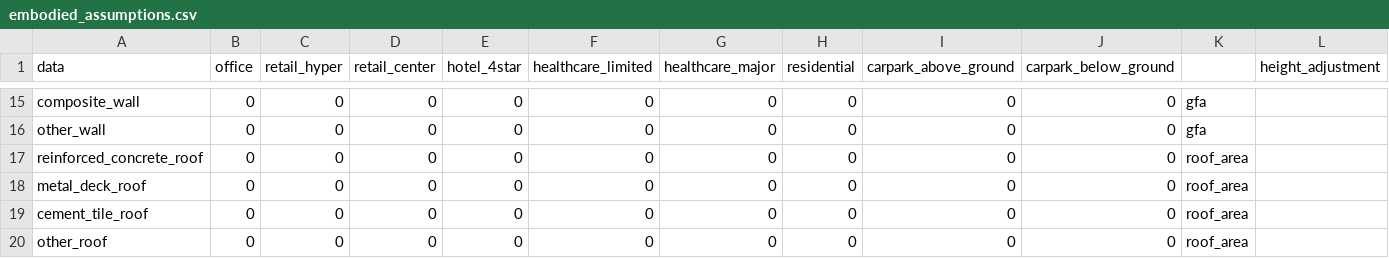
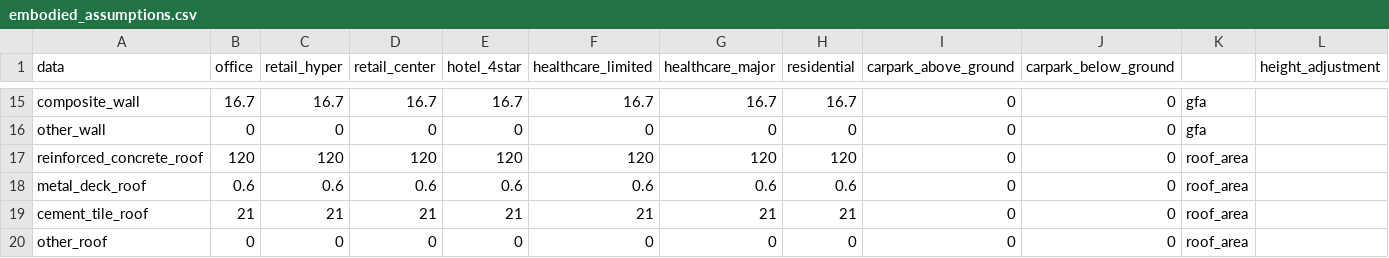
Before and after one commit to SimonMLaporte/CloudEnergyCalculator, a CSV file: resource/embodied_assumptions.csv, drawn as a sheet; only a part is shown, gaps mark what is left out; the diff covers the shown part only; the diff names each change by its address in the sheet, - before the commit and + after, or states it on an @@ line.

```diff
--- a/resource/embodied_assumptions.csv
+++ b/resource/embodied_assumptions.csv
-B15 (office): 0
+B15 (office): 16.7
-C15 (retail_hyper): 0
+C15 (retail_hyper): 16.7
-D15 (retail_center): 0
+D15 (retail_center): 16.7
-E15 (hotel_4star): 0
+E15 (hotel_4star): 16.7
-F15 (healthcare_limited): 0
+F15 (healthcare_limited): 16.7
-G15 (healthcare_major): 0
+G15 (healthcare_major): 16.7
-H15 (residential): 0
+H15 (residential): 16.7
-B17 (office): 0
+B17 (office): 120
-C17 (retail_hyper): 0
+C17 (retail_hyper): 120
-D17 (retail_center): 0
+D17 (retail_center): 120
-E17 (hotel_4star): 0
+E17 (hotel_4star): 120
-F17 (healthcare_limited): 0
+F17 (healthcare_limited): 120
-G17 (healthcare_major): 0
+G17 (healthcare_major): 120
-H17 (residential): 0
+H17 (residential): 120
-B18 (office): 0
+B18 (office): 0.6
-C18 (retail_hyper): 0
+C18 (retail_hyper): 0.6
-D18 (retail_center): 0
+D18 (retail_center): 0.6
-E18 (hotel_4star): 0
+E18 (hotel_4star): 0.6
-F18 (healthcare_limited): 0
+F18 (healthcare_limited): 0.6
-G18 (healthcare_major): 0
+G18 (healthcare_major): 0.6
-H18 (residential): 0
+H18 (residential): 0.6
-B19 (office): 0
+B19 (office): 21
-C19 (retail_hyper): 0
+C19 (retail_hyper): 21
-D19 (retail_center): 0
+D19 (retail_center): 21
-E19 (hotel_4star): 0
+E19 (hotel_4star): 21
-F19 (healthcare_limited): 0
+F19 (healthcare_limited): 21
-G19 (healthcare_major): 0
+G19 (healthcare_major): 21
-H19 (residential): 0
+H19 (residential): 21
```
Also changed, not shown: 121 edited cells elsewhere in this file, resource/assumptions.csv, 4 other files.
